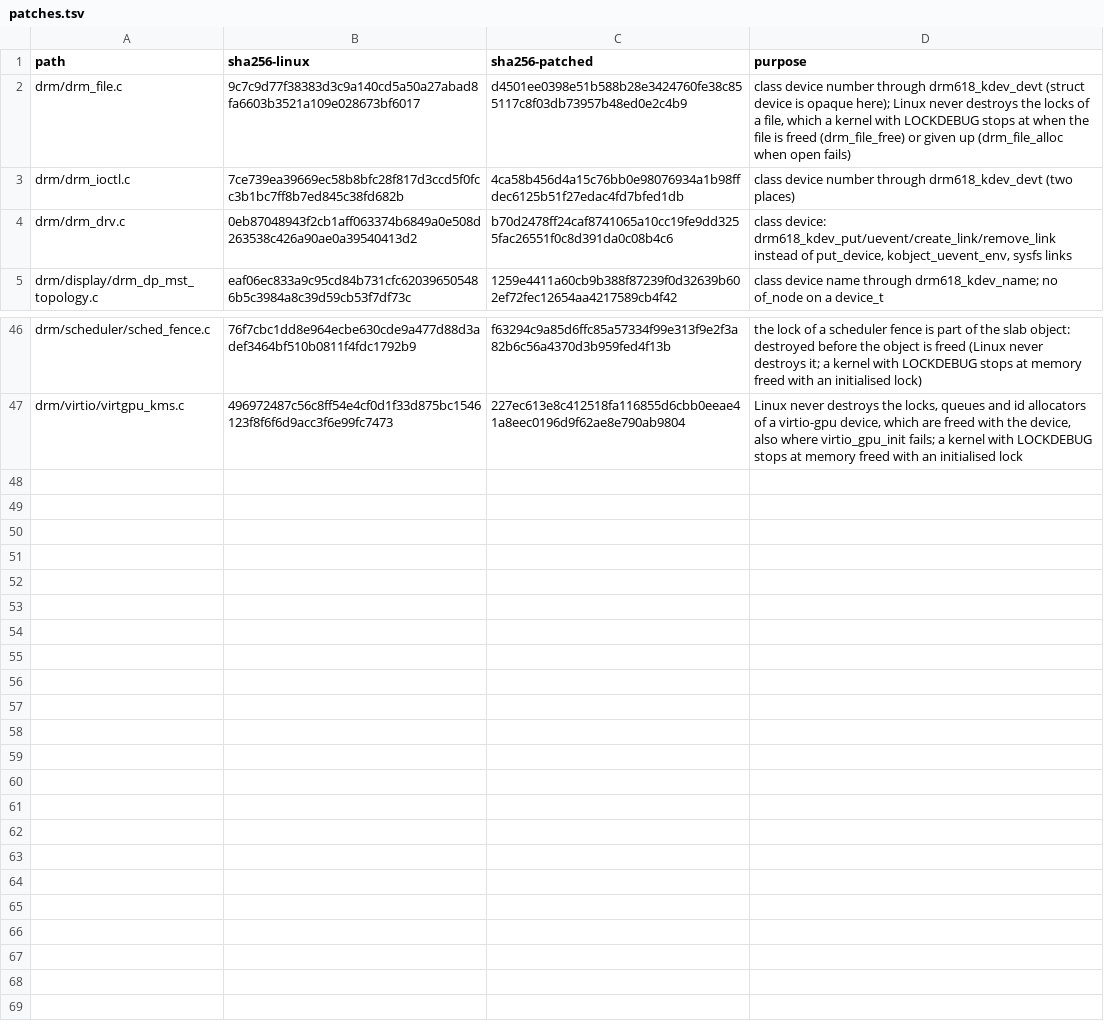
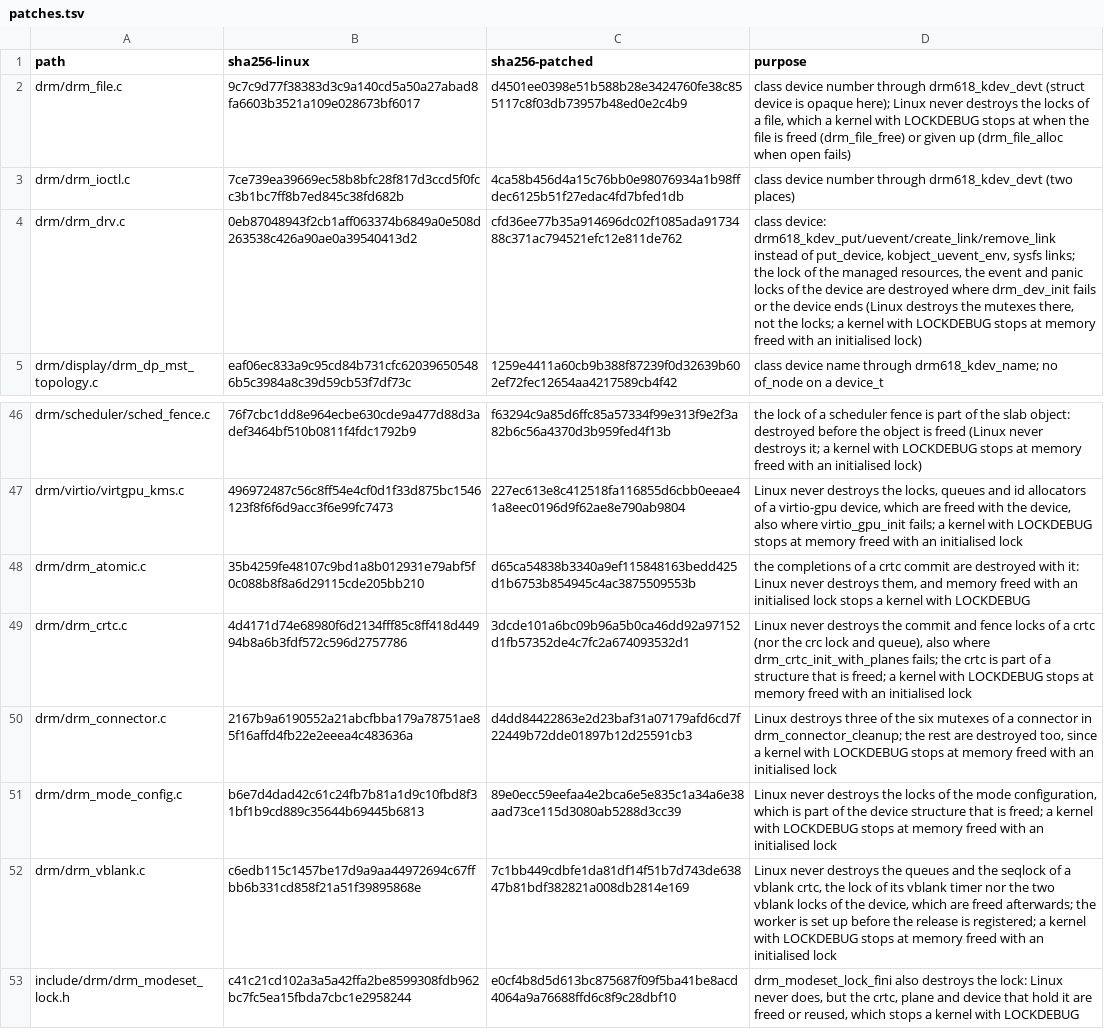
Before and after one commit to oxtech-ember/EmberBSD, a TSV file: sys/external/bsd/drm2/drm618/patches.tsv, drawn as a sheet; only a part is shown, gaps mark what is left out.

```diff
--- a/sys/external/bsd/drm2/drm618/patches.tsv
+++ b/sys/external/bsd/drm2/drm618/patches.tsv
@@ -3,3 +3,3 @@ drm/drm_file.c	9c7c9d77f38383d3c9a140cd5a50a27abad8fa6603b3521a109e028673bf6017
 drm/drm_ioctl.c	7ce739ea39669ec58b8bfc28f817d3ccd5f0fcc3b1bc7ff8b7ed845c38fd682b	4ca58b456d4a15c76bb0e98076934a1b98ffdec6125b51f27edac4fd7bfed1db	class device number through drm618_kdev_devt (two places)
-drm/drm_drv.c	0eb87048943f2cb1aff063374b6849a0e508d263538c426a90ae0a39540413d2	b70d2478ff24caf8741065a10cc19fe9dd3255fac26551f0c8d391da0c08b4c6	class device: drm618_kdev_put/uevent/create_link/remove_link instead of put_device, kobject_uevent_env, sysfs links
+drm/drm_drv.c	0eb87048943f2cb1aff063374b6849a0e508d263538c426a90ae0a39540413d2	cfd36ee77b35a914696dc02f1085ada9173488c371ac794521efc12e811de762	class device: drm618_kdev_put/uevent/create_link/remove_link instead of put_device, kobject_uevent_env, sysfs links; the lock of the managed resources, the event and panic locks of the device are destroyed where drm_dev_init fails or the device ends (Linux destroys the mutexes there, not the locks; a kernel with LOCKDEBUG stops at memory freed with an initialised lock)
 drm/display/drm_dp_mst_topology.c	eaf06ec833a9c95cd84b731cfc620396505486b5c3984a8c39d59cb53f7df73c	1259e4411a60cb9b388f87239f0d32639b602ef72fec12654aa4217589cb4f42	class device name through drm618_kdev_name; no of_node on a device_t
@@ -47 +47,7 @@ drm/scheduler/sched_fence.c	76f7cbc1dd8e964ecbe630cde9a477d88d3adef3464bf510b081
 drm/virtio/virtgpu_kms.c	496972487c56c8ff54e4cf0d1f33d875bc1546123f8f6f6d9acc3f6e99fc7473	227ec613e8c412518fa116855d6cbb0eeae41a8eec0196d9f62ae8e790ab9804	Linux never destroys the locks, queues and id allocators of a virtio-gpu device, which are freed with the device, also where virtio_gpu_init fails; a kernel with LOCKDEBUG stops at memory freed with an initialised lock
+drm/drm_atomic.c	35b4259fe48107c9bd1a8b012931e79abf5f0c088b8f8a6d29115cde205bb210	d65ca54838b3340a9ef115848163bedd425d1b6753b854945c4ac3875509553b	the completions of a crtc commit are destroyed with it: Linux never destroys them, and memory freed with an initialised lock stops a kernel with LOCKDEBUG
+drm/drm_crtc.c	4d4171d74e68980f6d2134fff85c8ff418d44994b8a6b3fdf572c596d2757786	3dcde101a6bc09b96a5b0ca46dd92a97152d1fb57352de4c7fc2a674093532d1	Linux never destroys the commit and fence locks of a crtc (nor the crc lock and queue), also where drm_crtc_init_with_planes fails; the crtc is part of a structure that is freed; a kernel with LOCKDEBUG stops at memory freed with an initialised lock
+drm/drm_connector.c	2167b9a6190552a21abcfbba179a78751ae85f16affd4fb22e2eeea4c483636a	d4dd84422863e2d23baf31a07179afd6cd7f22449b72dde01897b12d25591cb3	Linux destroys three of the six mutexes of a connector in drm_connector_cleanup; the rest are destroyed too, since a kernel with LOCKDEBUG stops at memory freed with an initialised lock
+drm/drm_mode_config.c	b6e7d4dad42c61c24fb7b81a1d9c10fbd8f31bf1b9cd889c35644b69445b6813	89e0ecc59eefaa4e2bca6e5e835c1a34a6e38aad73ce115d3080ab5288d3cc39	Linux never destroys the locks of the mode configuration, which is part of the device structure that is freed; a kernel with LOCKDEBUG stops at memory freed with an initialised lock
+drm/drm_vblank.c	c6edb115c1457be17d9a9aa44972694c67ffbb6b331cd858f21a51f39895868e	7c1bb449cdbfe1da81df14f51b7d743de63847b81bdf382821a008db2814e169	Linux never destroys the queues and the seqlock of a vblank crtc, the lock of its vblank timer nor the two vblank locks of the device, which are freed afterwards; the worker is set up before the release is registered; a kernel with LOCKDEBUG stops at memory freed with an initialised lock
+include/drm/drm_modeset_lock.h	c41c21cd102a3a5a42ffa2be8599308fdb962bc7fc5ea15fbda7cbc1e2958244	e0cf4b8d5d613bc875687f09f5ba41be8acd4064a9a76688ffd6c8f9c28dbf10	drm_modeset_lock_fini also destroys the lock: Linux never does, but the crtc, plane and device that hold it are freed or reused, which stops a kernel with LOCKDEBUG
```
Also changed, not shown: 20 other files.
